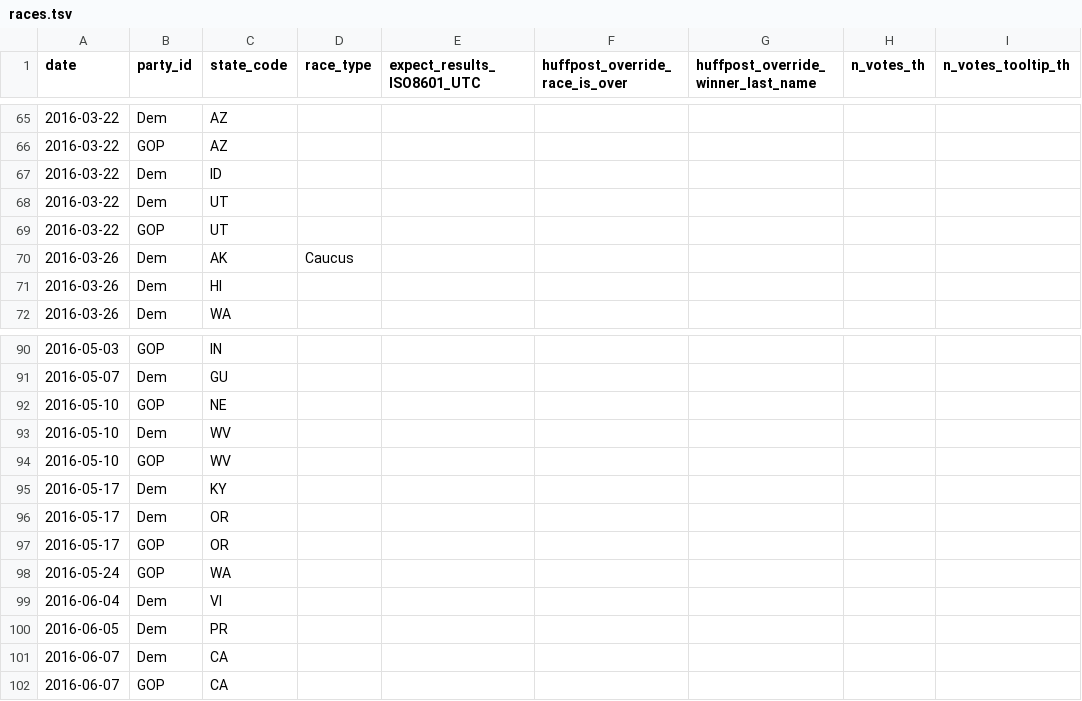
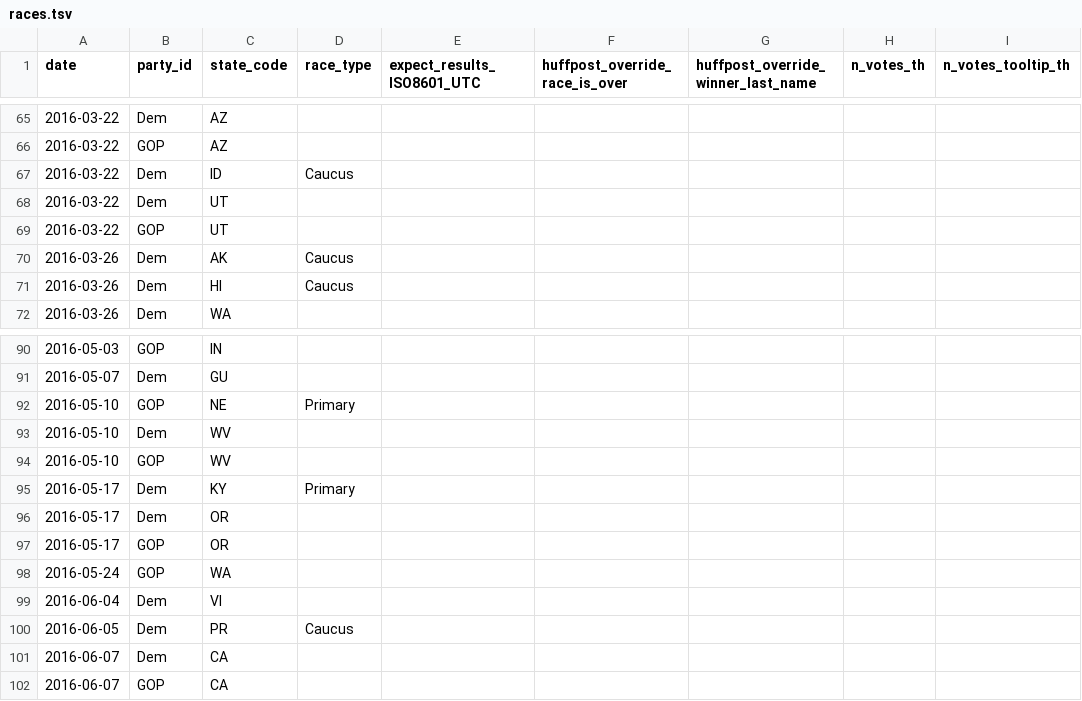
Before and after one commit to BeastNeedsMoreTorque/primaries-2016, a TSV file: app/static/races.tsv, drawn as a sheet; only a part is shown, gaps mark what is left out; the diff names each change by its address in the sheet, - before the commit and + after, or states it on an @@ line.

```diff
--- a/app/static/races.tsv
+++ b/app/static/races.tsv
-D67 (race_type): (empty)
+D67 (race_type): Caucus
-D71 (race_type): (empty)
+D71 (race_type): Caucus
-D92 (race_type): (empty)
+D92 (race_type): Primary
-D95 (race_type): (empty)
+D95 (race_type): Primary
-D100 (race_type): (empty)
+D100 (race_type): Caucus
```
Also changed, not shown: 4 other files.
